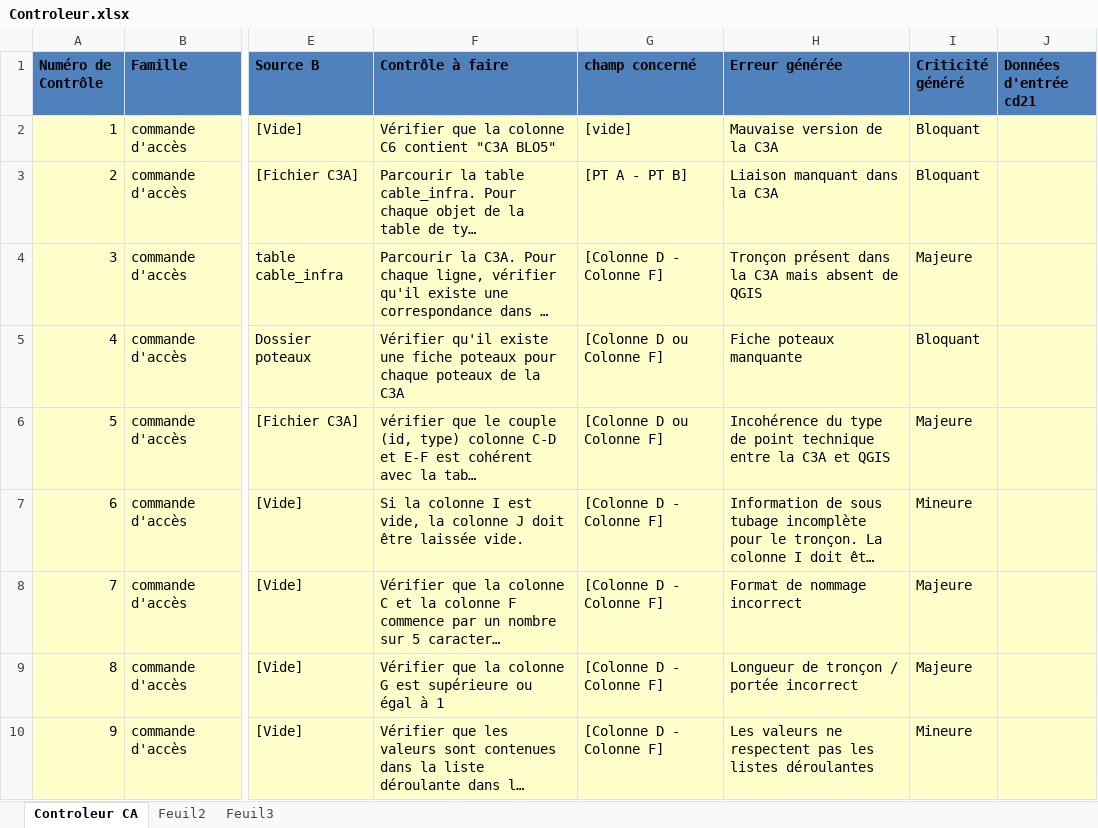
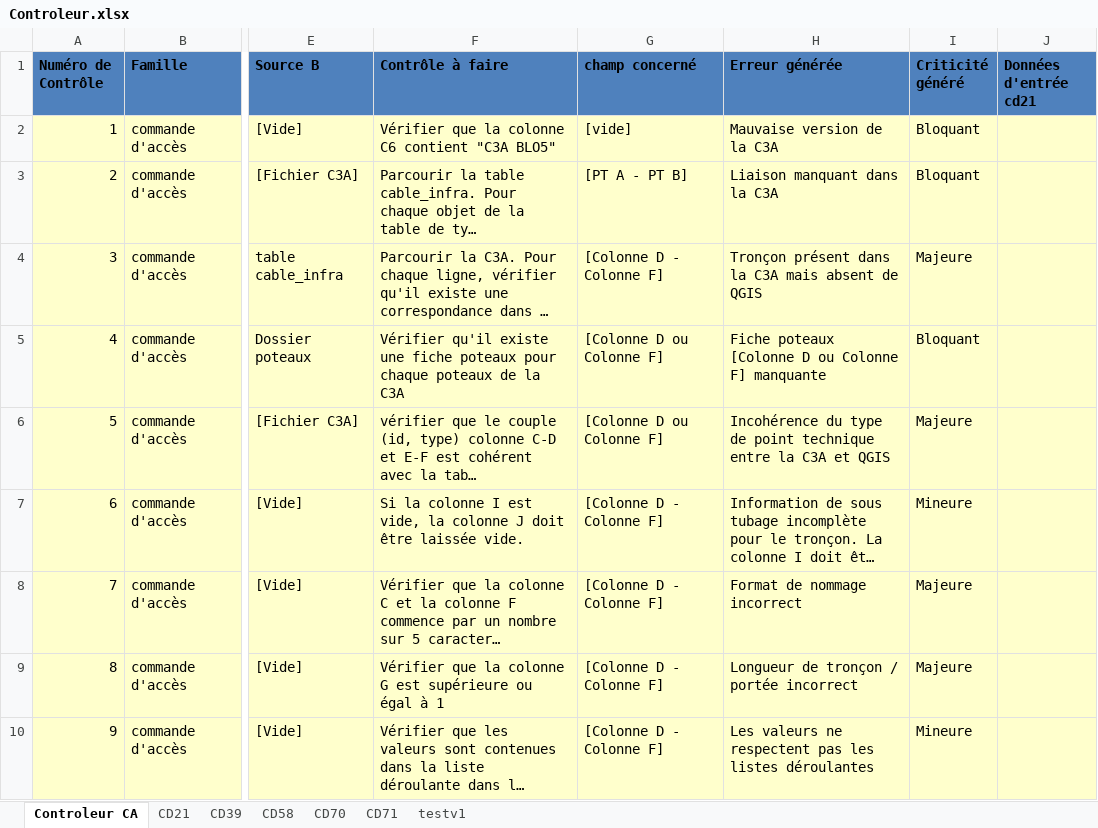
Before and after one commit to sbenamar/Controleur_GCBLO-, an Excel workbook: Documentation/Controleur.xlsx, sheet Controleur CA, drawn as a sheet; only a part is shown, gaps mark what is left out; long unchanged cells end in …; values as stored, in another font and other column widths than the file's, no borders; the diff names each change by its address in the sheet, - before the commit and + after, or states it on an @@ line.

Commit message:
- Nouveau design de fenêtre - Menu déroulant à l'écran principal pour selectionner département, type livrable et zone - Gestion du paramétrage dynamique selon les 3 nouveaux critères et le nouveau format de Controleur.xlsx - Nouveau format de Controleur.xlsx pour avoir les contrôles par département, type livrable et zone

```diff
--- a/Documentation/Controleur.xlsx (sheet Controleur CA)
+++ b/Documentation/Controleur.xlsx (sheet Controleur CA)
-sheet tab: Feuil2
+sheet tab: CD21
-sheet tab: Feuil3
+sheet tab: CD39
+sheet tab: CD58
+sheet tab: CD70
+sheet tab: CD71
+sheet tab: testv1
-H5 (Erreur générée): Fiche poteaux manquante
+H5 (Erreur générée): Fiche poteaux [Colonne D ou Colonne F] manquante
```
Also changed, not shown: sheet CD39, sheet CD21, 5 other files.
